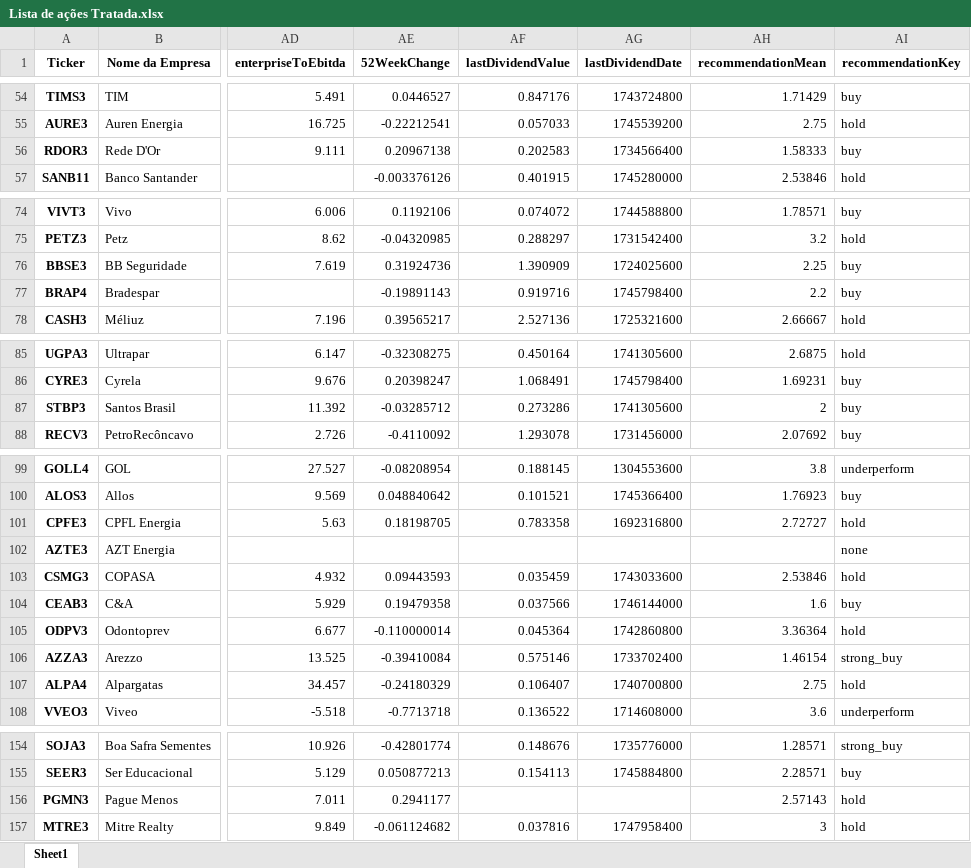
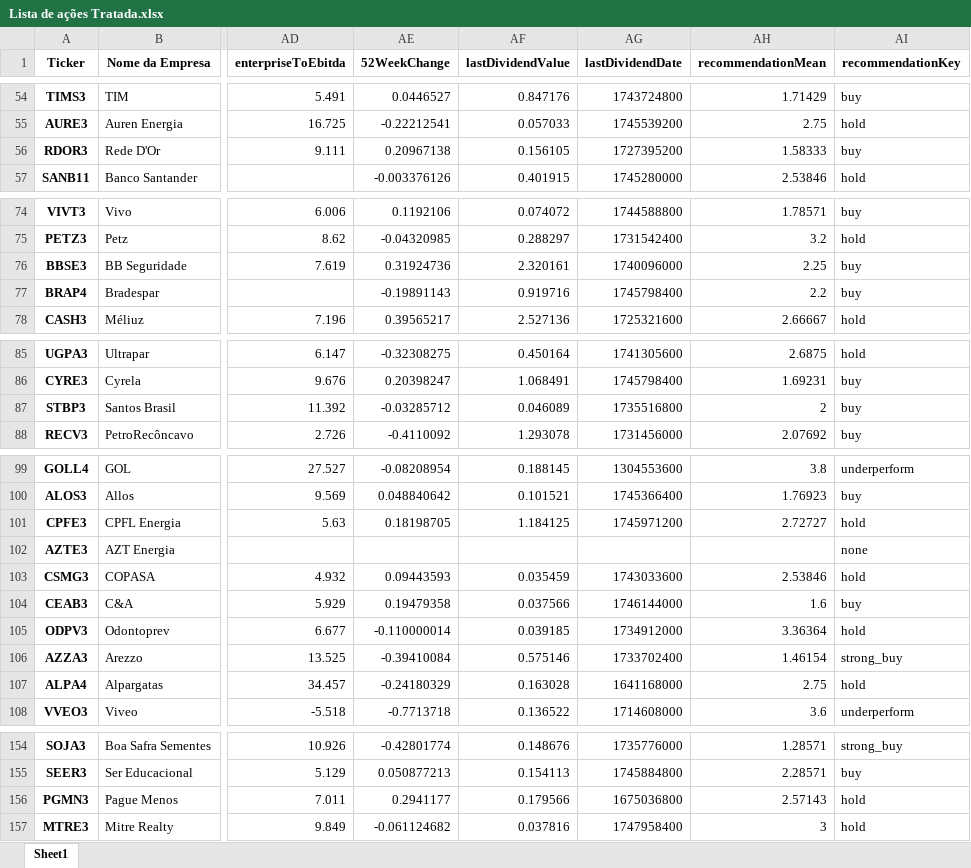
Before and after one commit to ricardopeloi/o_mais_novo_day_trader_do_brasil, an Excel workbook: Bases/Lista de ações Tratada.xlsx, sheet Sheet1, drawn as a sheet; only a part is shown, gaps mark what is left out; values as stored, in another font and other column widths than the file's, no borders; the diff covers the shown part only; the diff names each change by its address in the sheet, - before the commit and + after, or states it on an @@ line.

```diff
--- a/Bases/Lista de ações Tratada.xlsx (sheet Sheet1)
+++ b/Bases/Lista de ações Tratada.xlsx (sheet Sheet1)
-AF56 (lastDividendValue): 0.202583
+AF56 (lastDividendValue): 0.156105
-AG56 (lastDividendDate): 1734566400
+AG56 (lastDividendDate): 1727395200
-AF76 (lastDividendValue): 1.390909
+AF76 (lastDividendValue): 2.320161
-AG76 (lastDividendDate): 1724025600
+AG76 (lastDividendDate): 1740096000
-AF87 (lastDividendValue): 0.273286
+AF87 (lastDividendValue): 0.046089
-AG87 (lastDividendDate): 1741305600
+AG87 (lastDividendDate): 1735516800
-AF101 (lastDividendValue): 0.783358
+AF101 (lastDividendValue): 1.184125
-AG101 (lastDividendDate): 1692316800
+AG101 (lastDividendDate): 1745971200
-AF105 (lastDividendValue): 0.045364
+AF105 (lastDividendValue): 0.039185
-AG105 (lastDividendDate): 1742860800
+AG105 (lastDividendDate): 1734912000
-AF107 (lastDividendValue): 0.106407
+AF107 (lastDividendValue): 0.163028
-AG107 (lastDividendDate): 1740700800
+AG107 (lastDividendDate): 1641168000
-AF156 (lastDividendValue): (empty)
+AF156 (lastDividendValue): 0.179566
-AG156 (lastDividendDate): (empty)
+AG156 (lastDividendDate): 1675036800
```
Also changed, not shown: 9 edited cells elsewhere in this sheet, Bases/Lista de ações Análise 2025-05-01.xlsx, 1 other file.
